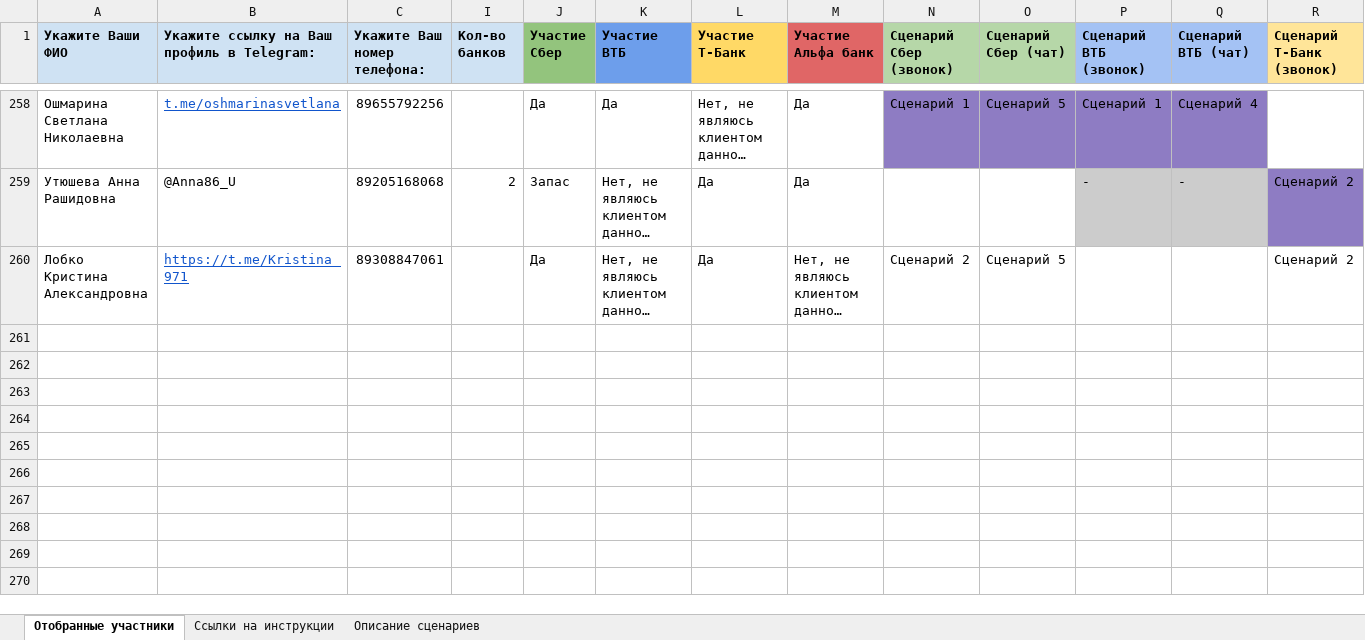
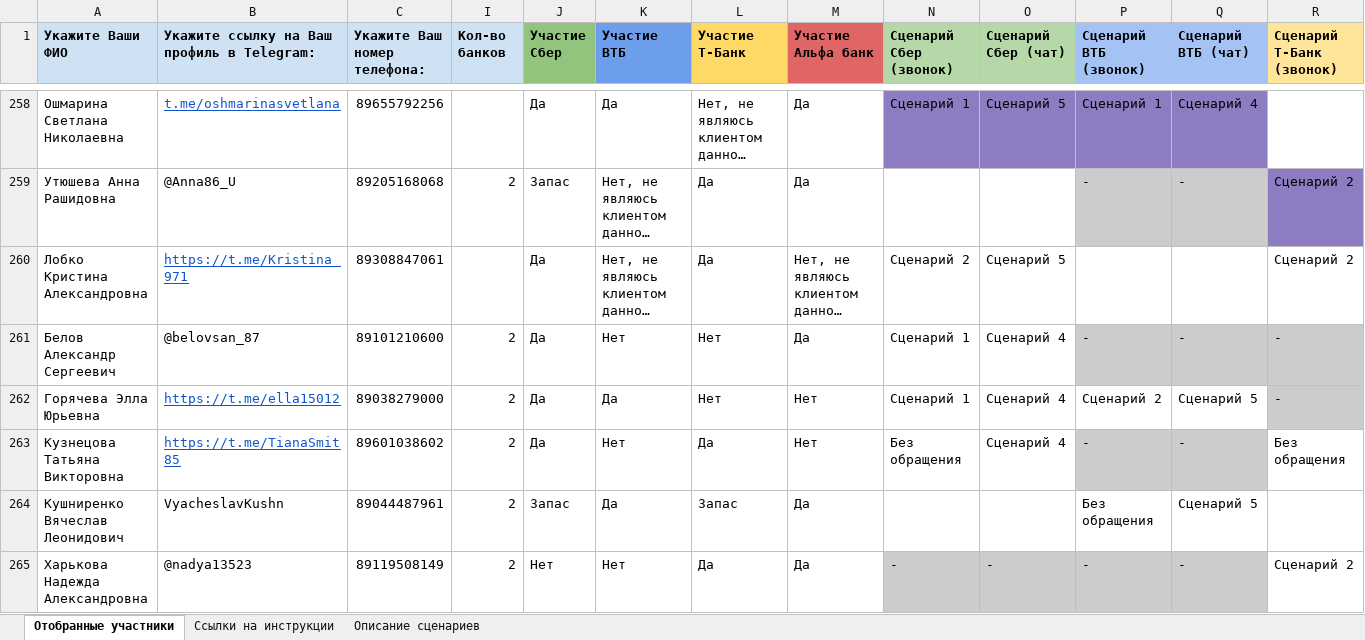
Before and after one commit to crowdtesting-ru/121125-, an Excel workbook: ID-121125 - ВТБ КЦ - Для загрузки.xlsx, sheet Отобранные участники, drawn as a sheet; only a part is shown, gaps mark what is left out; long unchanged cells end in …; values as stored, in another font and other column widths than the file's, no borders; charts and pictures and conditional formats not drawn; rows hold the shown columns only; the diff covers the shown part only; the diff names each change by its address in the sheet, - before the commit and + after, or states it on an @@ line.

Commit message:
Add files via upload

```diff
--- a/ID-121125 - ВТБ КЦ - Для загрузки.xlsx (sheet Отобранные участники)
+++ b/ID-121125 - ВТБ КЦ - Для загрузки.xlsx (sheet Отобранные участники)
+row 261: Белов Александр Сергеевич | @belovsan_87 | 89101210600 | 2 | Да | Нет | Нет | Да | Сценарий 1 | Сценарий 4 | - | - | -
+row 262: Горячева Элла Юрьевна | https://t.me/ella15012 | 89038279000 | 2 | Да | Да | Нет | Нет | Сценарий 1 | Сценарий 4 | Сценарий 2 | Сценарий 5 | -
+row 263: Кузнецова Татьяна Викторовна | https://t.me/TianaSmit85 | 89601038602 | 2 | Да | Нет | Да | Нет | Без обращения | Сценарий 4 | - | - | Без обращения
+row 264: Кушниренко Вячеслав Леонидович | VyacheslavKushn | 89044487961 | 2 | Запас | Да | Запас | Да |  |  | Без обращения | Сценарий 5
+row 265: Харькова Надежда Александровна | @nadya13523 | 89119508149 | 2 | Нет | Нет | Да | Да | - | - | - | - | Сценарий 2
```
Also changed, not shown: 5 added rows and 7 edited cells elsewhere in this sheet, hidden cells.
